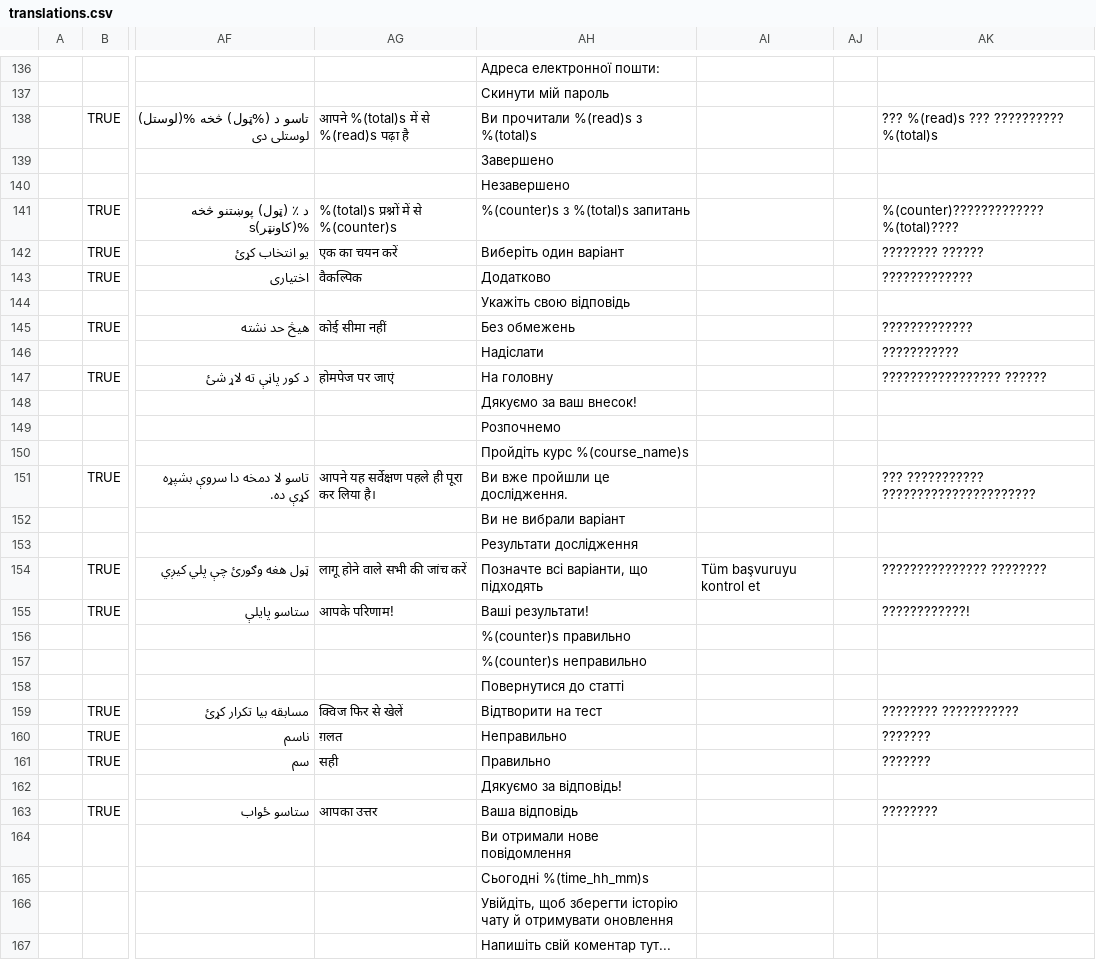
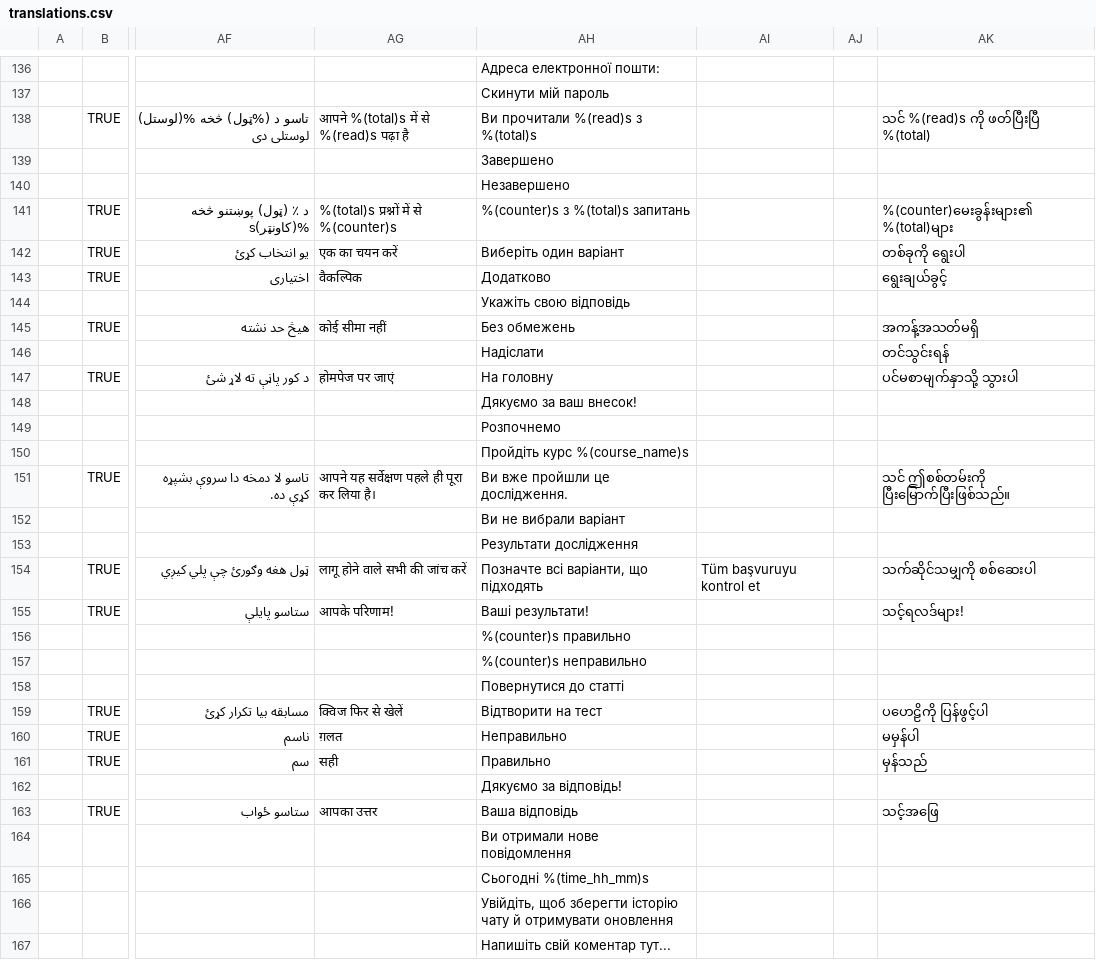
Before and after one commit to unicef/iogt, a CSV file: common/translation_utils/translations.csv, drawn as a sheet; only a part is shown, gaps mark what is left out; the diff covers the shown part only; the diff names each change by its address in the sheet, - before the commit and + after, or states it on an @@ line.

Commit message:
added translations and migrations

```diff
--- a/common/translation_utils/translations.csv
+++ b/common/translation_utils/translations.csv
-AK138: ??? %(read)s ??? ?????????? %(total)s
+AK138: သင် %(read)s ကို ဖတ်ပြီးပြီ %(total)
-AK141: %(counter)????????????? %(total)????
+AK141: %(counter)မေးခွန်းများ၏ %(total)များ
-AK142: ???????? ??????
+AK142: တစ်ခုကို ရွေးပါ
-AK143: ?????????????
+AK143: ရွေးချယ်ခွင့်
-AK145: ?????????????
+AK145: အကန့်အသတ်မရှိ
-AK146: ???????????
+AK146: တင်သွင်းရန်
-AK147: ????????????????? ??????
+AK147: ပင်မစာမျက်နှာသို့ သွားပါ
-AK151: ??? ??????????? ??????????????????????
+AK151: သင် ဤစစ်တမ်းကို ပြီးမြောက်ပြီးဖြစ်သည်။
-AK154: ??????????????? ????????
+AK154: သက်ဆိုင်သမျှကို စစ်ဆေးပါ
-AK155: ????????????!
+AK155: သင့်ရလဒ်များ!
-AK159: ???????? ???????????
+AK159: ပဟေဠိကို ပြန်ဖွင့်ပါ
-AK160: ???????
+AK160: မမှန်ပါ
-AK161: ???????
+AK161: မှန်သည်
-AK163: ????????
+AK163: သင့်အဖြေ
```
Also changed, not shown: 97 edited cells elsewhere in this file, 2 other files.
